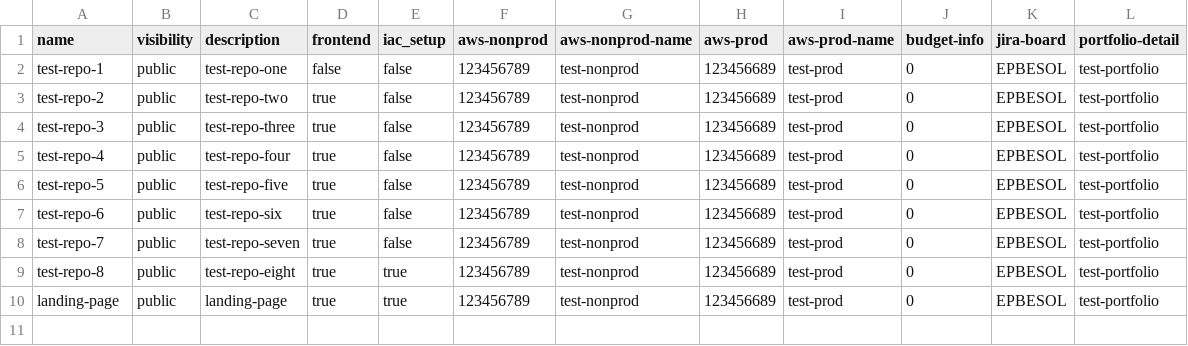
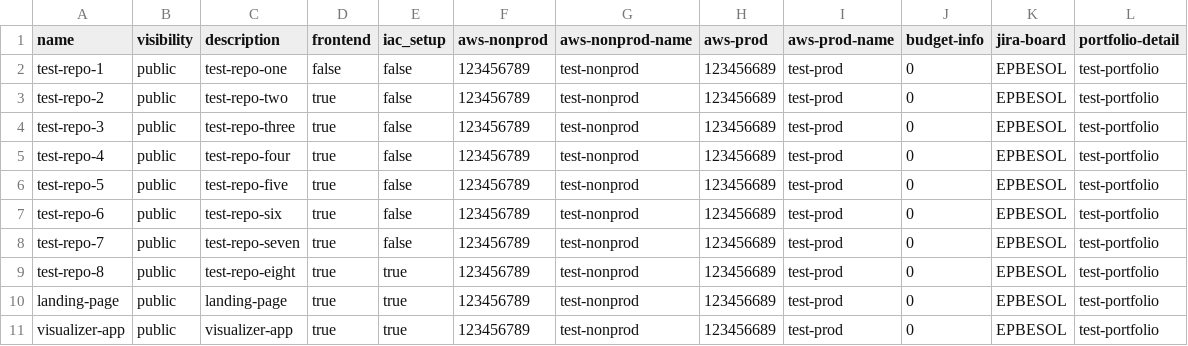
Before and after one commit to edplus-iac-demo/github-provisioning-iac, a CSV file: data/repos.csv, drawn as a sheet; the diff names each change by its address in the sheet, - before the commit and + after, or states it on an @@ line.

Commit message:
Creating repo 11

```diff
--- a/data/repos.csv
+++ b/data/repos.csv
+row 11: visualizer-app | public | visualizer-app | true | true | 123456789 | test-nonprod | 123456689 | test-prod | 0 | EPBESOL | test-portfolio
```
